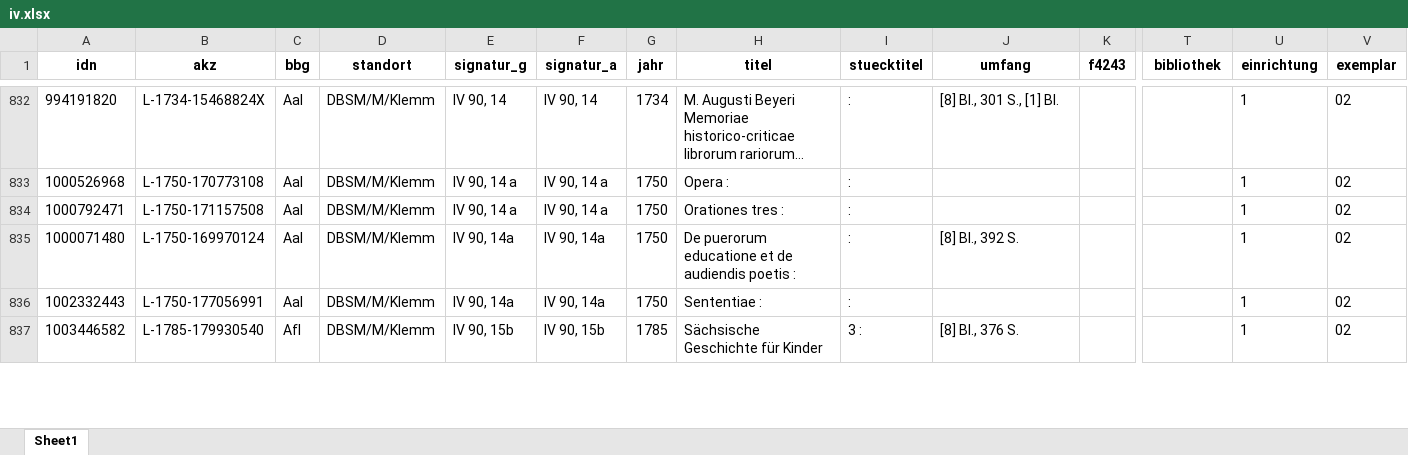
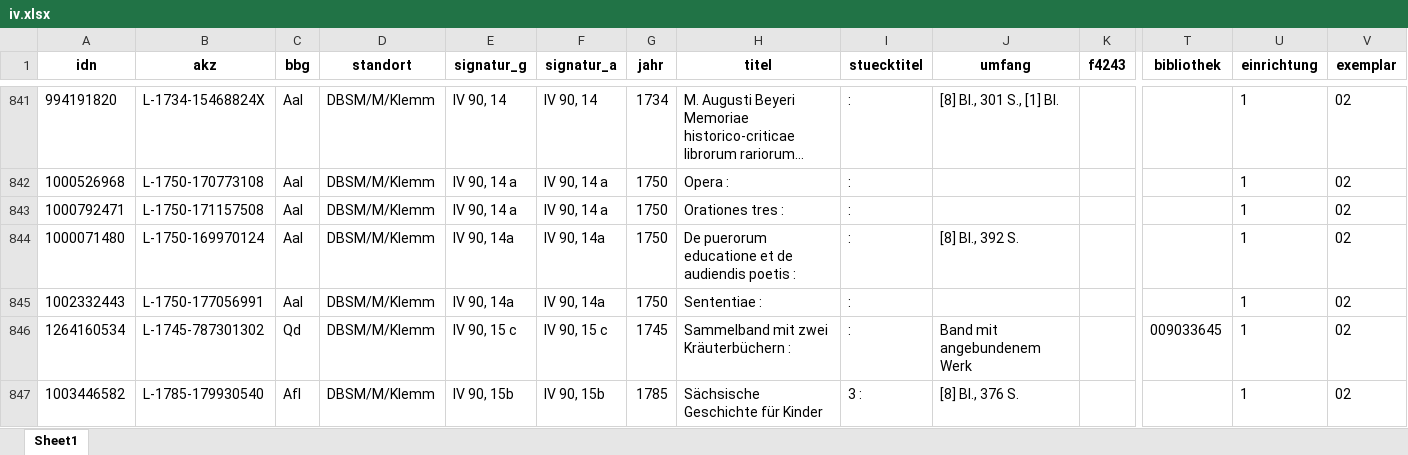
Before and after one commit to buchmuseum/vrekon, an Excel workbook: abzug/iv.xlsx, sheet Sheet1, drawn as a sheet; only a part is shown, gaps mark what is left out; long unchanged cells end in …; values as stored, in another font and other column widths than the file's, no borders; rows hold the shown columns only; the diff covers the shown part only; the diff names each change by its address in the sheet, - before the commit and + after, or states it on an @@ line.

```diff
--- a/abzug/iv.xlsx (sheet Sheet1)
+++ b/abzug/iv.xlsx (sheet Sheet1)
+row 846: 1264160534 | L-1745-787301302 | Qd | DBSM/M/Klemm | IV 90, 15 c | IV 90, 15 c | 1745 | Sammelband mit zwei Kräuterbüchern : | : | Band mit angebundenem Werk |  | 009033645 | 1 | 02
```
Also changed, not shown: 69 added rows elsewhere in this sheet, abzug/böink.xlsx, abzug/böm.xlsx, 14 other files.
